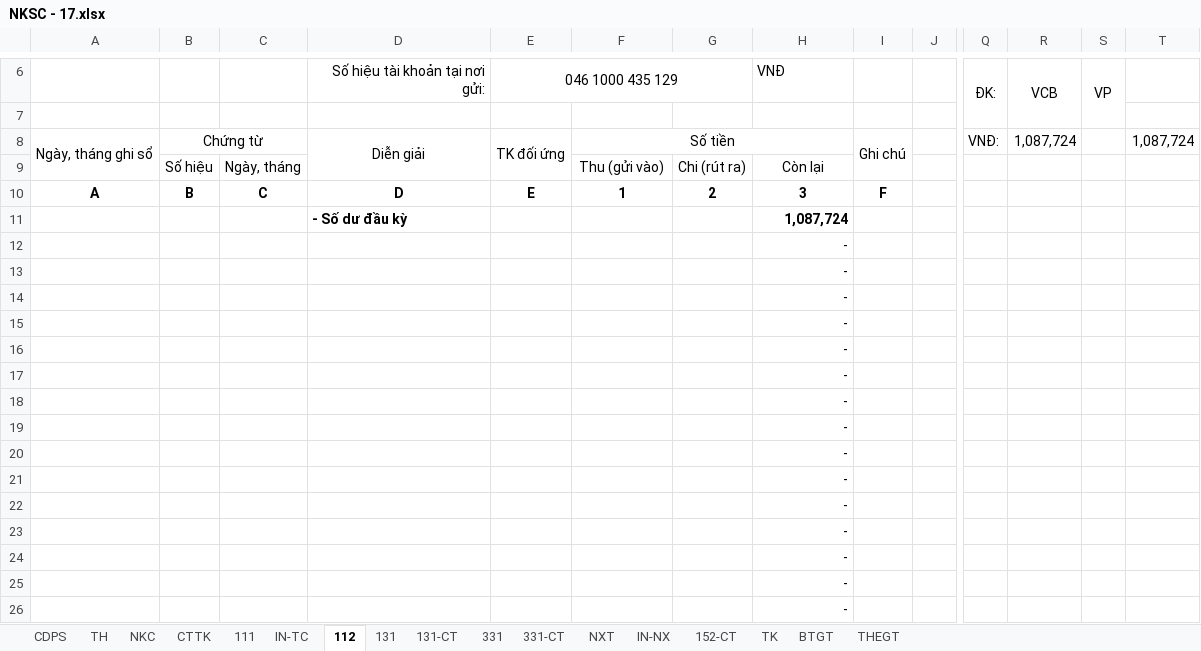
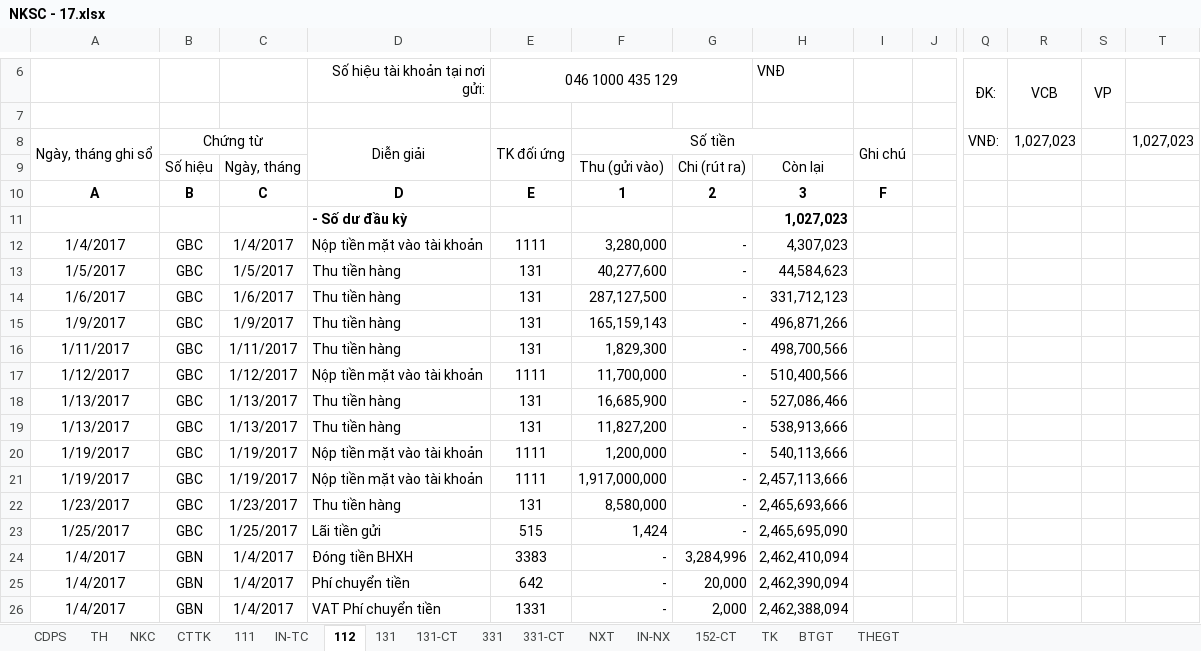
Before and after one commit to vuphuong11/KIM-DUNG-PHAT, an Excel workbook: SO SACH/3702076037/2017/NKSC - 17.xlsx, sheet 112, drawn as a sheet; only a part is shown, gaps mark what is left out; the shorter side is filled out with more unchanged rows; values as stored, in another font and other column widths than the file's, no borders; rows hold the shown columns only; the diff covers the shown part only; the diff names each change by its address in the sheet, - before the commit and + after, or states it on an @@ line.

```diff
--- a/SO SACH/3702076037/2017/NKSC - 17.xlsx (sheet 112)
+++ b/SO SACH/3702076037/2017/NKSC - 17.xlsx (sheet 112)
-R8 (VCB): 1,087,724
+R8 (VCB): 1,027,023
-T8: 1,087,724
+T8: 1,027,023
-H11 (VNĐ): 1,087,724
+H11 (VNĐ): 1,027,023
+row 12: 1/4/2017 | GBC | 1/4/2017 | Nộp tiền mặt vào tài khoản | 1111 | 3,280,000 | - | 4,307,023
+row 13: 1/5/2017 | GBC | 1/5/2017 | Thu tiền hàng | 131 | 40,277,600 | - | 44,584,623
+row 14: 1/6/2017 | GBC | 1/6/2017 | Thu tiền hàng | 131 | 287,127,500 | - | 331,712,123
+row 15: 1/9/2017 | GBC | 1/9/2017 | Thu tiền hàng | 131 | 165,159,143 | - | 496,871,266
+row 16: 1/11/2017 | GBC | 1/11/2017 | Thu tiền hàng | 131 | 1,829,300 | - | 498,700,566
+row 17: 1/12/2017 | GBC | 1/12/2017 | Nộp tiền mặt vào tài khoản | 1111 | 11,700,000 | - | 510,400,566
+row 18: 1/13/2017 | GBC | 1/13/2017 | Thu tiền hàng | 131 | 16,685,900 | - | 527,086,466
+row 19: 1/13/2017 | GBC | 1/13/2017 | Thu tiền hàng | 131 | 11,827,200 | - | 538,913,666
+row 20: 1/19/2017 | GBC | 1/19/2017 | Nộp tiền mặt vào tài khoản | 1111 | 1,200,000 | - | 540,113,666
+row 21: 1/19/2017 | GBC | 1/19/2017 | Nộp tiền mặt vào tài khoản | 1111 | 1,917,000,000 | - | 2,457,113,666
+row 22: 1/23/2017 | GBC | 1/23/2017 | Thu tiền hàng | 131 | 8,580,000 | - | 2,465,693,666
+row 23: 1/25/2017 | GBC | 1/25/2017 | Lãi tiền gửi | 515 | 1,424 | - | 2,465,695,090
+row 24: 1/4/2017 | GBN | 1/4/2017 | Đóng tiền BHXH | 3383 | - | 3,284,996 | 2,462,410,094
+row 25: 1/4/2017 | GBN | 1/4/2017 | Phí chuyển tiền | 642 | - | 20,000 | 2,462,390,094
+row 26: 1/4/2017 | GBN | 1/4/2017 | VAT Phí chuyển tiền | 1331 | - | 2,000 | 2,462,388,094
```
Also changed, not shown: 25 added rows, 2 removed rows and 3 edited cells elsewhere in this sheet, sheet TH, sheet NKC, sheet 131-CT, sheet CDPS, sheet 131, sheet 331, 4 more sheets, formulas that keep their value, hidden cells, SO SACH/0310686815/2011/BANGKE - 11.xlsx, SO SACH/0310686815/2012/BANGKE - 12.xlsx, 9 other files.
